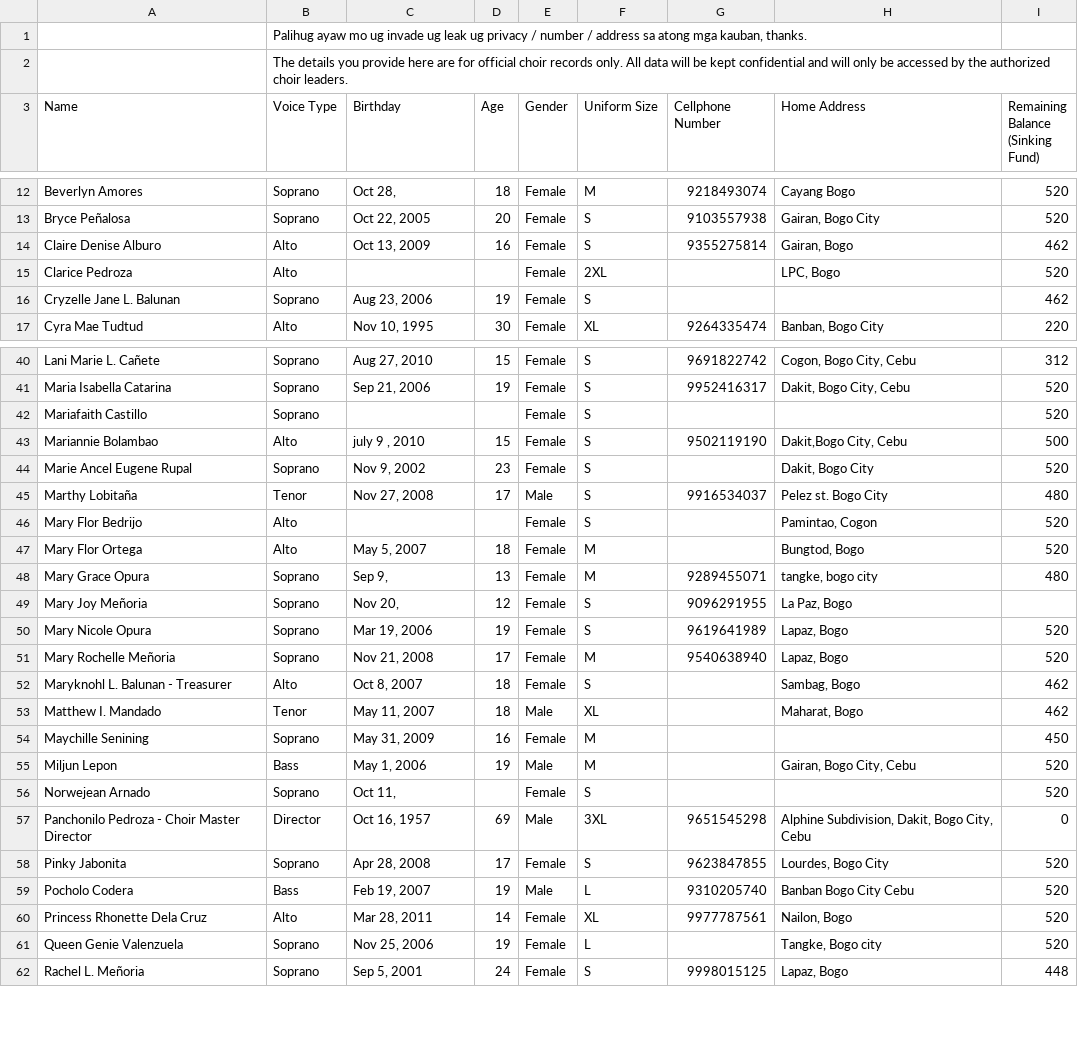
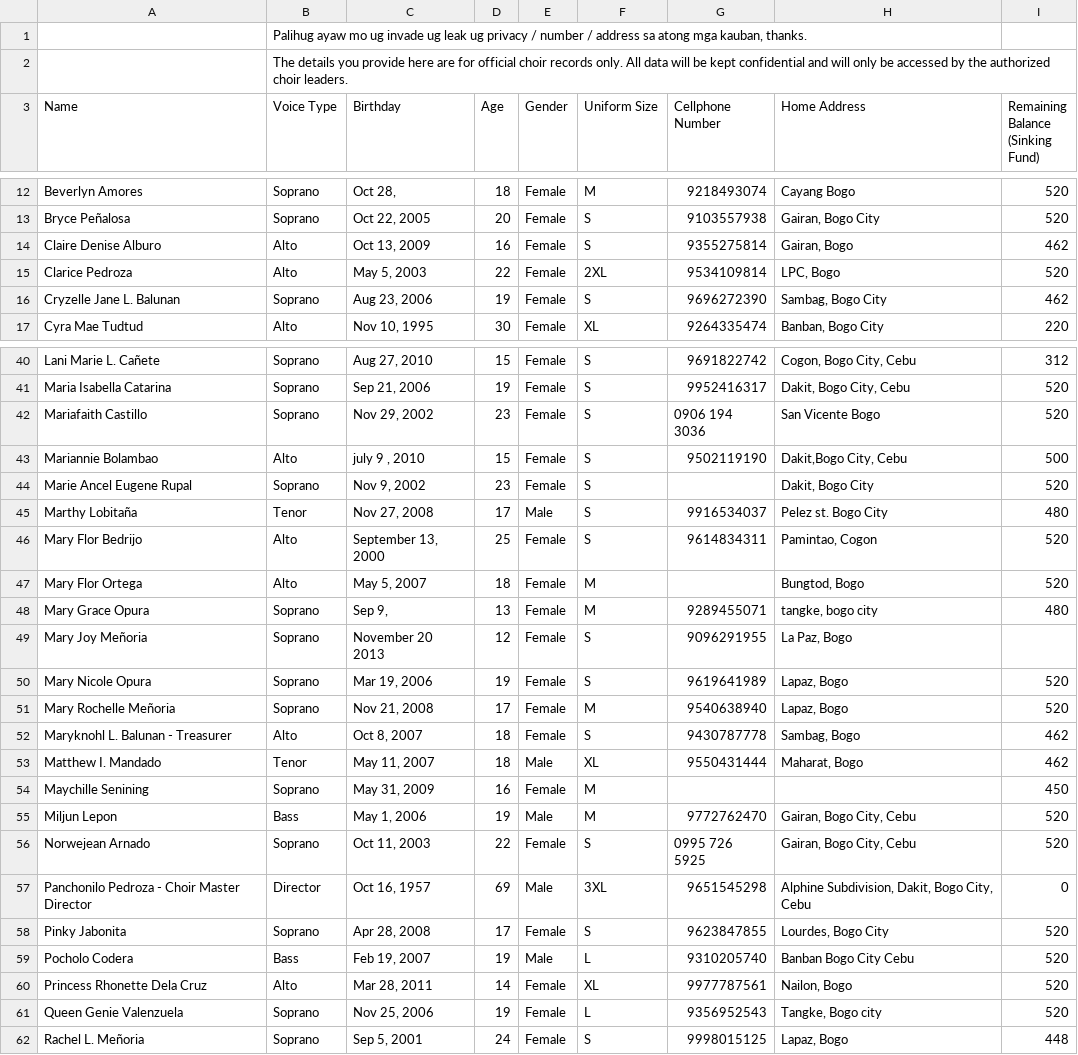
Before and after one commit to JohnPaulInso/All-Seasons-Choir, a CSV file: members_details.csv, drawn as a sheet; only a part is shown, gaps mark what is left out; the diff covers the shown part only.

```diff
--- a/members_details.csv
+++ b/members_details.csv
@@ -15,4 +15,4 @@ Bryce Peñalosa,Soprano,"Oct 22, 2005",20,Female,S,9103557938,"Gairan, Bogo City
 Claire Denise Alburo,Alto,"Oct 13, 2009",16,Female,S,9355275814,"Gairan, Bogo",462
-Clarice Pedroza,Alto,,,Female,2XL,,"LPC, Bogo",520
-Cryzelle Jane L. Balunan,Soprano,"Aug 23, 2006",19,Female,S,,,462
+Clarice Pedroza,Alto,"May 5, 2003",22,Female,2XL,9534109814,"LPC, Bogo",520
+Cryzelle Jane L. Balunan,Soprano,"Aug 23, 2006",19,Female,S,9696272390,"Sambag, Bogo City",462
 Cyra Mae Tudtud,Alto,"Nov 10, 1995",30,Female,XL,9264335474,"Banban, Bogo City",220
@@ -42,3 +42,3 @@ Lani Marie L. Cañete,Soprano,"Aug 27, 2010",15,Female,S,9691822742,"Cogon, Bogo
 Maria Isabella Catarina,Soprano,"Sep 21, 2006",19,Female,S,9952416317,"Dakit, Bogo City, Cebu",520
-Mariafaith Castillo,Soprano,,,Female,S,,,520
+Mariafaith Castillo,Soprano,"Nov 29, 2002",23,Female,S,0906 194 3036,San Vicente Bogo,520
 Mariannie Bolambao,Alto,"july 9 , 2010",15,Female,S,9502119190,"Dakit,Bogo City, Cebu",500
@@ -46,13 +46,13 @@ Marie Ancel Eugene Rupal,Soprano,"Nov 9, 2002",23,Female,S,,"Dakit, Bogo City",5
 Marthy Lobitaña,Tenor,"Nov 27, 2008",17,Male,S,9916534037,Pelez st. Bogo City,480
-Mary Flor Bedrijo,Alto,,,Female,S,,"Pamintao, Cogon",520
+Mary Flor Bedrijo,Alto,"September 13, 2000",25,Female,S,9614834311,"Pamintao, Cogon",520
 Mary Flor Ortega,Alto,"May 5, 2007",18,Female,M,,"Bungtod, Bogo",520
 Mary Grace Opura,Soprano,"Sep 9,",13,Female,M,9289455071,"tangke, bogo city",480
-Mary Joy Meñoria,Soprano,"Nov 20, ",12,Female,S,9096291955,"La Paz, Bogo",
+Mary Joy Meñoria,Soprano,November 20 2013,12,Female,S,9096291955,"La Paz, Bogo",
 Mary Nicole Opura,Soprano,"Mar 19, 2006",19,Female,S,9619641989,"Lapaz, Bogo",520
 Mary Rochelle Meñoria,Soprano,"Nov 21, 2008",17,Female,M,9540638940,"Lapaz, Bogo",520
-Maryknohl L. Balunan - Treasurer,Alto,"Oct 8, 2007",18,Female,S,,"Sambag, Bogo",462
-Matthew I. Mandado,Tenor,"May 11, 2007",18,Male,XL,,"Maharat, Bogo",462
+Maryknohl L. Balunan - Treasurer,Alto,"Oct 8, 2007",18,Female,S,9430787778,"Sambag, Bogo",462
+Matthew I. Mandado,Tenor,"May 11, 2007",18,Male,XL,9550431444,"Maharat, Bogo",462
 Maychille Senining,Soprano,"May 31, 2009",16,Female,M,,,450
-Miljun Lepon,Bass,"May 1, 2006",19,Male,M,,"Gairan, Bogo City, Cebu",520
-Norwejean Arnado,Soprano,"Oct 11,",,Female,S,,,520
+Miljun Lepon,Bass,"May 1, 2006",19,Male,M,9772762470,"Gairan, Bogo City, Cebu",520
+Norwejean Arnado,Soprano,"Oct 11, 2003",22,Female,S,0995 726 5925,"Gairan, Bogo City, Cebu",520
 Panchonilo Pedroza - Choir Master Director,Director,"Oct 16, 1957",69,Male,3XL,9651545298,"Alphine Subdivision, Dakit, Bogo City, Cebu",0
@@ -61,3 +61,3 @@ Pocholo Codera,Bass,"Feb 19, 2007",19,Male,L,9310205740,Banban Bogo City Cebu,52
 Princess Rhonette Dela Cruz,Alto,"Mar 28, 2011",14,Female,XL,9977787561,"Nailon, Bogo ",520
-Queen Genie Valenzuela,Soprano,"Nov 25, 2006",19,Female,L,,"Tangke, Bogo city",520
+Queen Genie Valenzuela,Soprano,"Nov 25, 2006",19,Female,L,9356952543,"Tangke, Bogo city",520
 Rachel L. Meñoria,Soprano,"Sep 5, 2001",24,Female,S,9998015125,"Lapaz, Bogo",448
```
Also changed, not shown: 12 edited cells elsewhere in this file, 9 other files.
